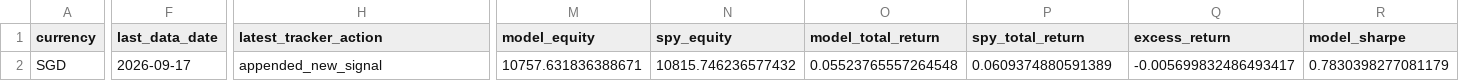
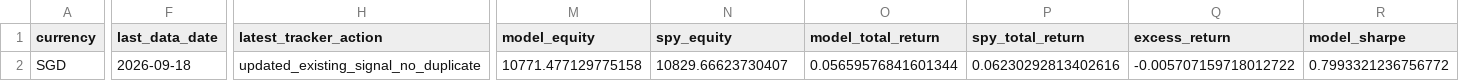
Before and after one commit to evantykwork02/spy-v17-production, a CSV file: live_tracker/live_summary.csv, drawn as a sheet; only a part is shown, gaps mark what is left out; the diff covers the shown part only; the diff names each change by its address in the sheet, - before the commit and + after, or states it on an @@ line.

```diff
--- a/live_tracker/live_summary.csv
+++ b/live_tracker/live_summary.csv
-F2 (last_data_date): 2026-09-17
+F2 (last_data_date): 2026-09-18
-H2 (latest_tracker_action): appended_new_signal
+H2 (latest_tracker_action): updated_existing_signal_no_duplicate
-M2 (model_equity): 10757.631836388671
+M2 (model_equity): 10771.477129775158
-N2 (spy_equity): 10815.746236577432
+N2 (spy_equity): 10829.66623730407
-O2 (model_total_return): 0.05523765557264548
+O2 (model_total_return): 0.05659576841601344
-P2 (spy_total_return): 0.0609374880591389
+P2 (spy_total_return): 0.06230292813402616
-Q2 (excess_return): -0.005699832486493417
+Q2 (excess_return): -0.005707159718012722
-R2 (model_sharpe): 0.7830398277081179
+R2 (model_sharpe): 0.7993321236756772
```
Also changed, not shown: 3 edited cells elsewhere in this file, live_tracker/live_equity_curve.csv, outputs_v17_conservative/bootstrap_results.csv, 13 other files.
